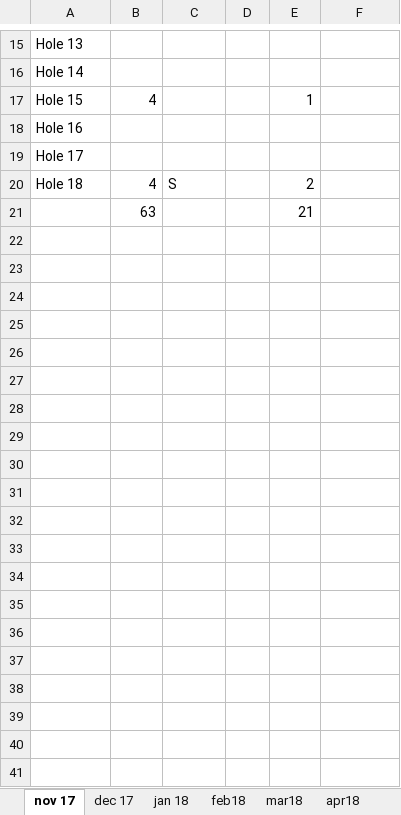
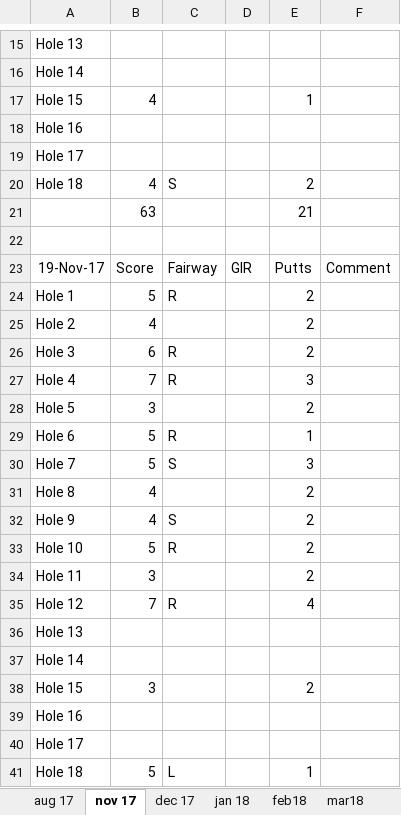
Before and after one commit to colinjpaul/OutofBounds, an Excel workbook: Data/score_history.xlsx, sheet nov 17, drawn as a sheet; only a part is shown, gaps mark what is left out; values as stored, in another font and other column widths than the file's, no borders; the diff covers the shown part only; the diff names each change by its address in the sheet, - before the commit and + after, or states it on an @@ line.

```diff
--- a/Data/score_history.xlsx (sheet nov 17)
+++ b/Data/score_history.xlsx (sheet nov 17)
+sheet tab: aug 17
+row 22: (empty)
+row 23: 19-Nov-17 | Score | Fairway | GIR | Putts | Comment
+row 24: Hole 1 | 5 | R |  | 2
+row 25: Hole 2 | 4 |  |  | 2
+row 26: Hole 3 | 6 | R |  | 2
+row 27: Hole 4 | 7 | R |  | 3
+row 28: Hole 5 | 3 |  |  | 2
+row 29: Hole 6 | 5 | R |  | 1
+row 30: Hole 7 | 5 | S |  | 3
+row 31: Hole 8 | 4 |  |  | 2
+row 32: Hole 9 | 4 | S |  | 2
+row 33: Hole 10 | 5 | R |  | 2
+row 34: Hole 11 | 3 |  |  | 2
+row 35: Hole 12 | 7 | R |  | 4
+row 36: Hole 13
+row 37: Hole 14
+row 38: Hole 15 | 3 |  |  | 2
+row 39: Hole 16
+row 40: Hole 17
+row 41: Hole 18 | 5 | L |  | 1
```
Also changed, not shown: 22 added rows elsewhere in this sheet, sheet nov18, other sheet tabs, 4 other files.
